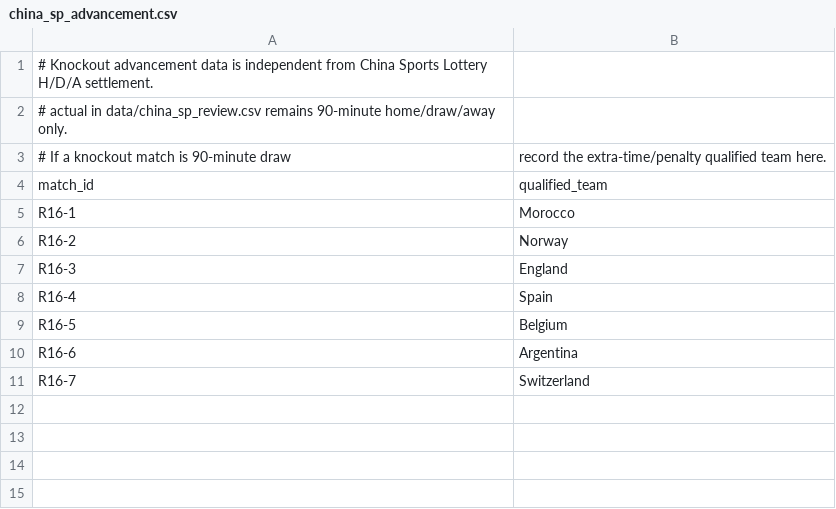
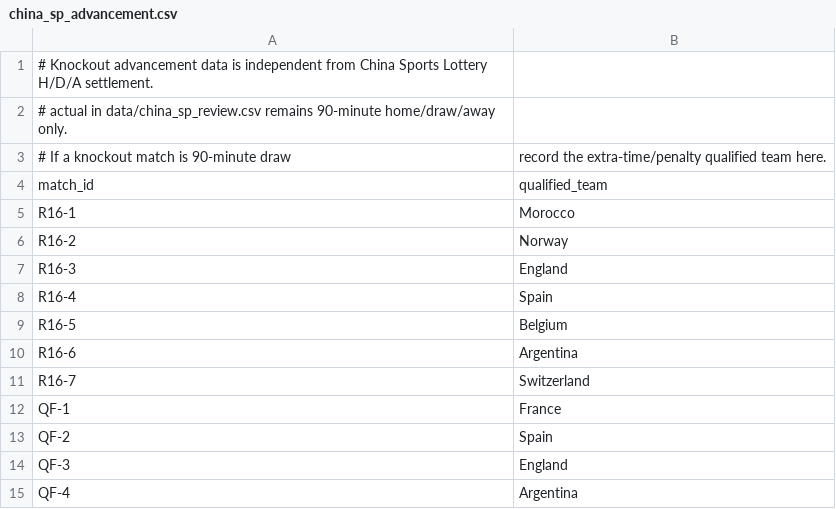
Before and after one commit to greenhand011/worldcup-forecast-china-sp, a CSV file: data/china_sp_advancement.csv, drawn as a sheet.

```diff
--- a/data/china_sp_advancement.csv
+++ b/data/china_sp_advancement.csv
@@ -11 +11,5 @@ R16-6,Argentina
 R16-7,Switzerland
+QF-1,France
+QF-2,Spain
+QF-3,England
+QF-4,Argentina
```
Also changed, not shown: data/china_sp_results.csv, data/china_sp_review.csv, 1 other file.
